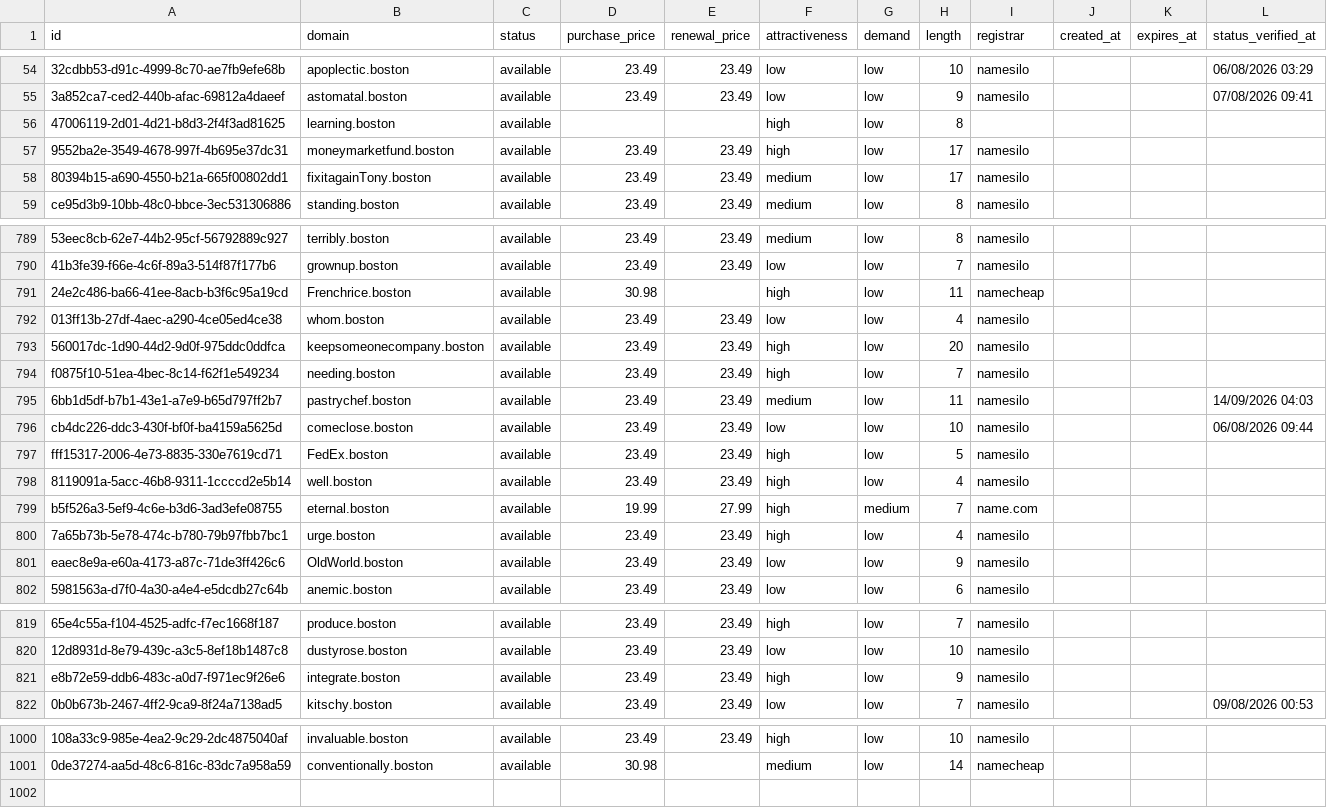
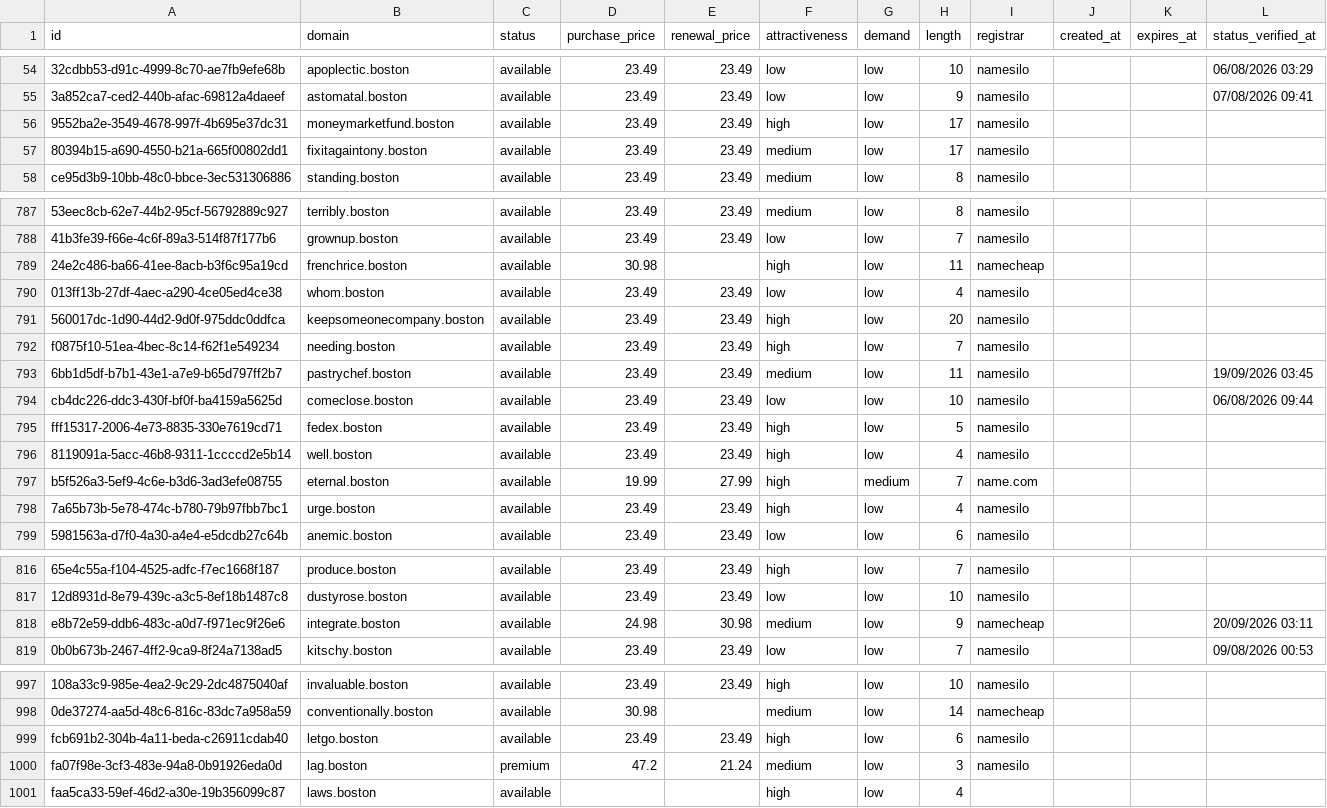
Before and after one commit to UniqueDomains/boston-oneword-domains, a CSV file: boston.csv, drawn as a sheet; only a part is shown, gaps mark what is left out; removed rows and columns are numbered as before the commit, all else as after; the diff covers the shown part only; the diff names each change by its address in the sheet, - before the commit and + after, or states it on an @@ line.

Commit message:
Domains update

```diff
--- a/boston.csv
+++ b/boston.csv
-row 56: 47006119-2d01-4d21-b8d3-2f4f3ad81625 | learning.boston | available |  |  | high | low | 8
-B57 (domain): fixitagainTony.boston
+B57 (domain): fixitagaintony.boston
-B789 (domain): Frenchrice.boston
+B789 (domain): frenchrice.boston
-L793 (status_verified_at): 14/09/2026 04:03
+L793 (status_verified_at): 19/09/2026 03:45
-B795 (domain): FedEx.boston
+B795 (domain): fedex.boston
-row 801: eaec8e9a-e60a-4173-a87c-71de3ff426c6 | OldWorld.boston | available | 23.49 | 23.49 | low | low | 9 | namesilo
-D818 (purchase_price): 23.49
+D818 (purchase_price): 24.98
-E818 (renewal_price): 23.49
+E818 (renewal_price): 30.98
-F818 (attractiveness): high
+F818 (attractiveness): medium
-I818 (registrar): namesilo
+I818 (registrar): namecheap
-L818 (status_verified_at): (empty)
+L818 (status_verified_at): 20/09/2026 03:11
+row 999: fcb691b2-304b-4a11-beda-c26911cdab40 | letgo.boston | available | 23.49 | 23.49 | high | low | 6 | namesilo
+row 1000: fa07f98e-3cf3-483e-94a8-0b91926eda0d | lag.boston | premium | 47.2 | 21.24 | medium | low | 3 | namesilo
+row 1001: faa5ca33-59ef-46d2-a30e-19b356099c87 | laws.boston | available |  |  | high | low | 4
```
Also changed, not shown: 1 removed row and 67 edited cells elsewhere in this file, 4 other files.
